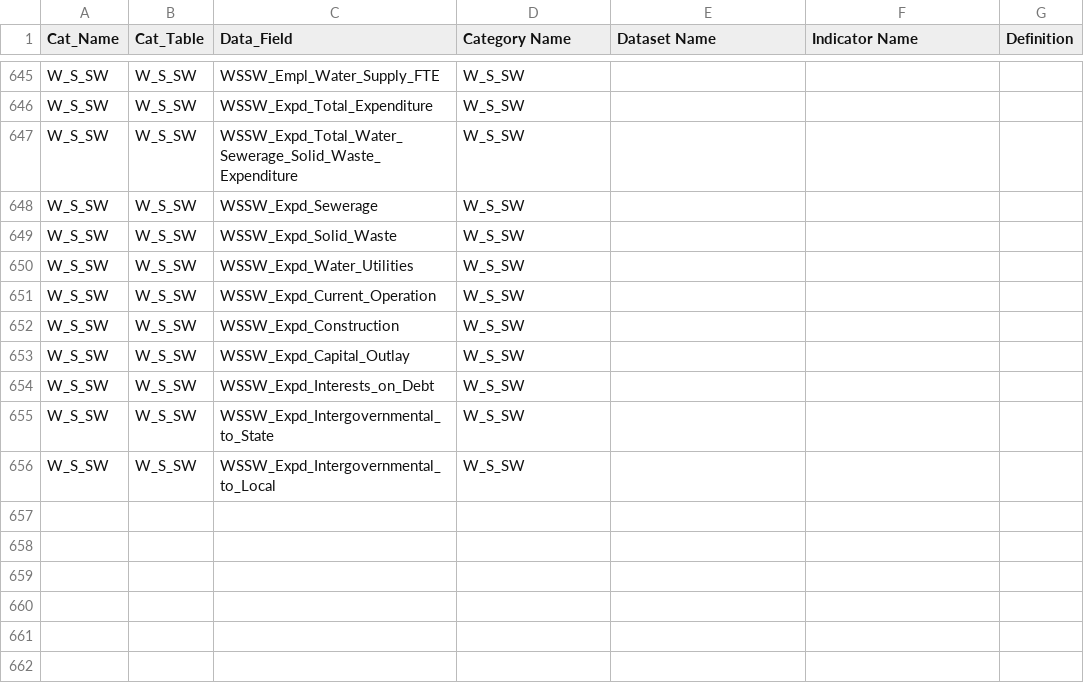
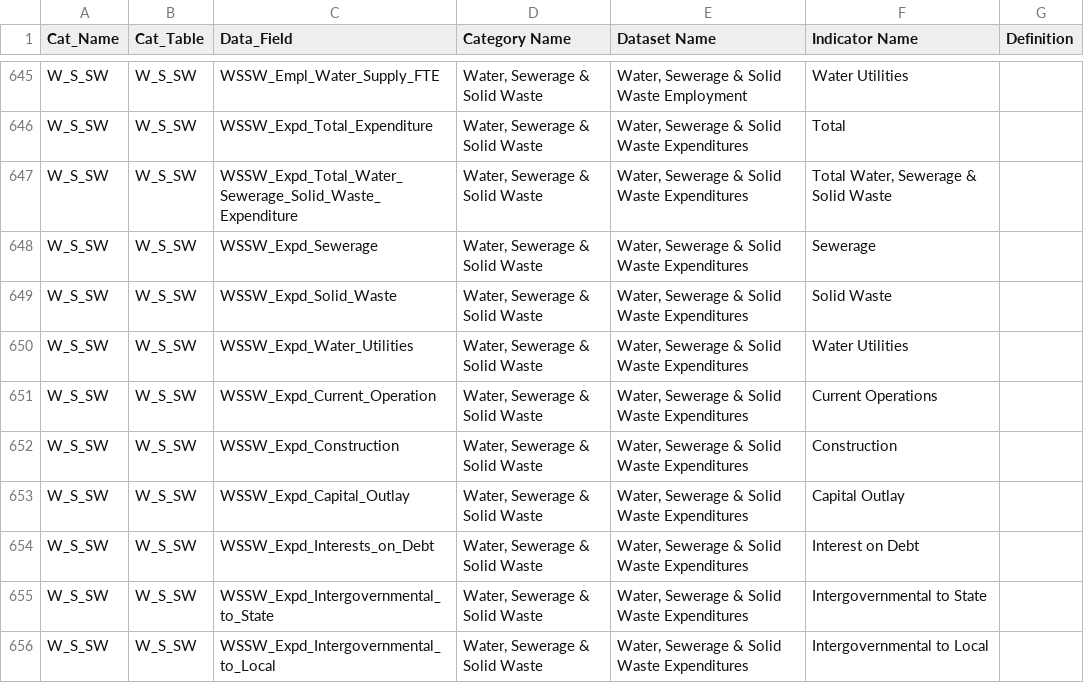
Before and after one commit to nikAleksandr/CIC, a TSV file: data/database_crosswalk.tsv, drawn as a sheet; only a part is shown, gaps mark what is left out; the diff covers the shown part only; the diff names each change by its address in the sheet, - before the commit and + after, or states it on an @@ line.

```diff
--- a/data/database_crosswalk.tsv
+++ b/data/database_crosswalk.tsv
-D645:D656 (Category Name): W_S_SW
+D645:D656 (Category Name): Water, Sewerage & Solid Waste
-E645 (Dataset Name): (empty)
+E645 (Dataset Name): Water, Sewerage & Solid Waste Employment
-F645 (Indicator Name): (empty)
+F645 (Indicator Name): Water Utilities
-E646:E656 (Dataset Name): (empty)
+E646:E656 (Dataset Name): Water, Sewerage & Solid Waste Expenditures
-F646 (Indicator Name): (empty)
+F646 (Indicator Name): Total
-F647 (Indicator Name): (empty)
+F647 (Indicator Name): Total Water, Sewerage & Solid Waste
-F648 (Indicator Name): (empty)
+F648 (Indicator Name): Sewerage
-F649 (Indicator Name): (empty)
+F649 (Indicator Name): Solid Waste
-F650 (Indicator Name): (empty)
+F650 (Indicator Name): Water Utilities
-F651 (Indicator Name): (empty)
+F651 (Indicator Name): Current Operations
-F652 (Indicator Name): (empty)
+F652 (Indicator Name): Construction
-F653 (Indicator Name): (empty)
+F653 (Indicator Name): Capital Outlay
-F654 (Indicator Name): (empty)
+F654 (Indicator Name): Interest on Debt
-F655 (Indicator Name): (empty)
+F655 (Indicator Name): Intergovernmental to State
-F656 (Indicator Name): (empty)
+F656 (Indicator Name): Intergovernmental to Local
```
Also changed, not shown: 55 edited cells elsewhere in this file.
